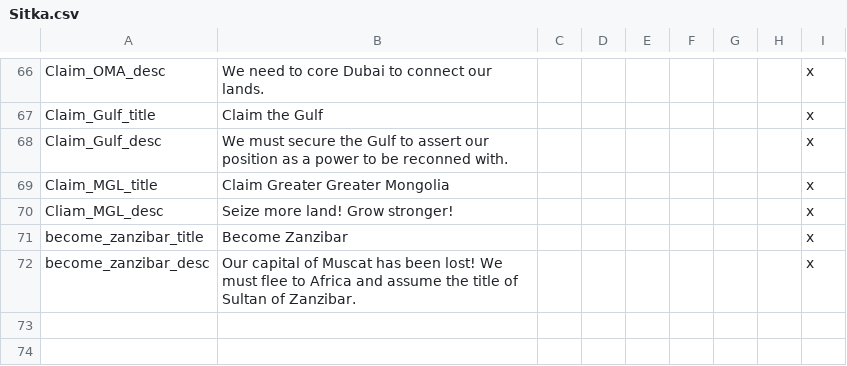
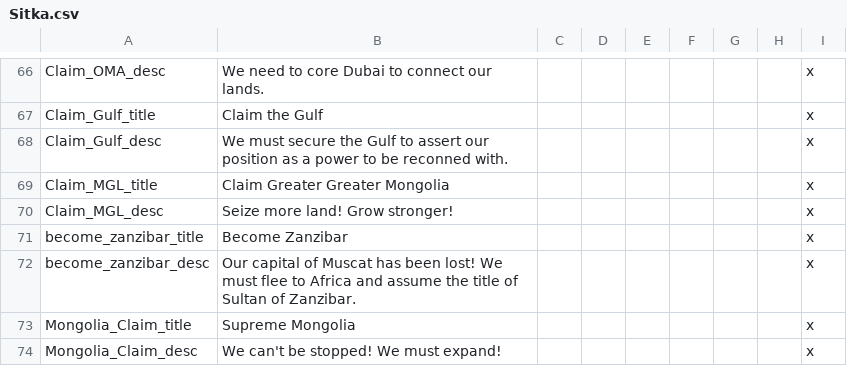
Before and after one commit to UlfDerDritte/HFM-Expanded, a CSV file: HFM Expanded/localisation/Sitka.csv, drawn as a sheet; only a part is shown, gaps mark what is left out.

```diff
--- a/HFM Expanded/localisation/Sitka.csv
+++ b/HFM Expanded/localisation/Sitka.csv
@@ -69,4 +69,6 @@ Claim_Gulf_desc;We must secure the Gulf to assert our position as a power to be
 Claim_MGL_title;Claim Greater Greater Mongolia;;;;;;;x
-Cliam_MGL_desc;Seize more land! Grow stronger!;;;;;;;x
+Claim_MGL_desc;Seize more land! Grow stronger!;;;;;;;x
 become_zanzibar_title;Become Zanzibar;;;;;;;x
 become_zanzibar_desc;Our capital of Muscat has been lost! We must flee to Africa and assume the title of Sultan of Zanzibar.;;;;;;;x
+Mongolia_Claim_title;Supreme Mongolia;;;;;;;x
+Mongolia_Claim_desc;We can't be stopped! We must expand!;;;;;;;x
```
Also changed, not shown: HFM Expanded/localisation/00_HPM_countries.csv, HFM Expanded/localisation/00_PDM_countries.csv, 4 other files.
